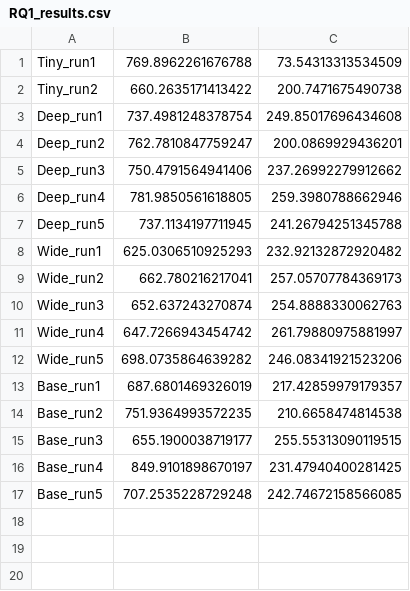
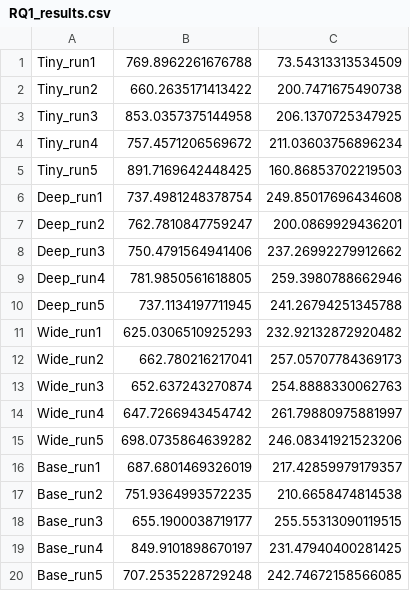
Before and after one commit to Shresht1706/Deep-Q-Learning-for-Lunar-Landing, a CSV file: RQ1_Architecture/RQ1_results.csv (was RQ1_results.csv), drawn as a sheet.

```diff
--- a/RQ1_results.csv
+++ b/RQ1_Architecture/RQ1_results.csv
@@ -2,2 +2,5 @@ Tiny_run1,769.8962261676788,73.54313313534509
 Tiny_run2,660.2635171413422,200.7471675490738
+Tiny_run3,853.0357375144958,206.1370725347925
+Tiny_run4,757.4571206569672,211.03603756896234
+Tiny_run5,891.7169642448425,160.86853702219503
 Deep_run1,737.4981248378754,249.85017696434608
```
Also changed, not shown: 17 other files.
